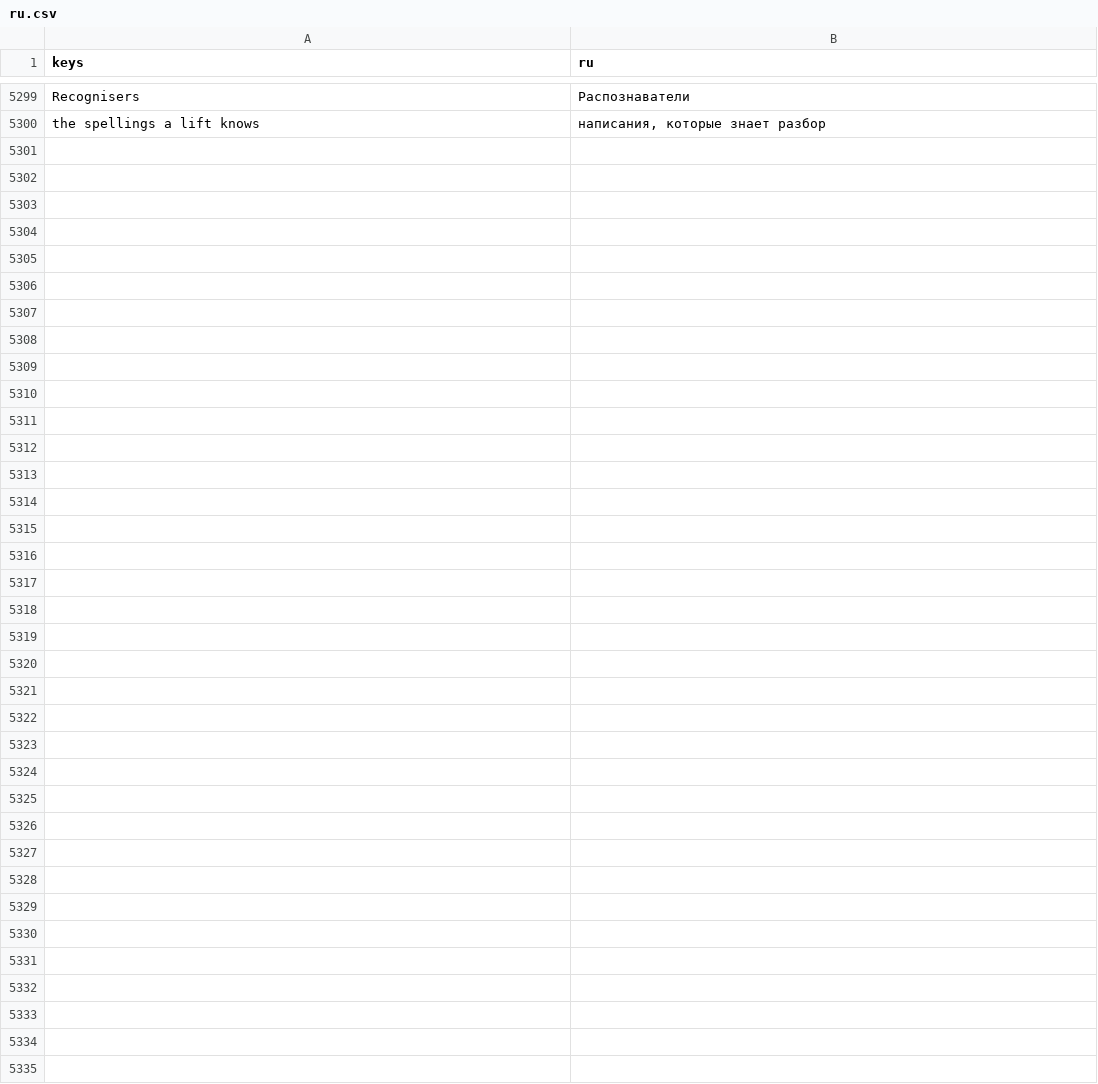
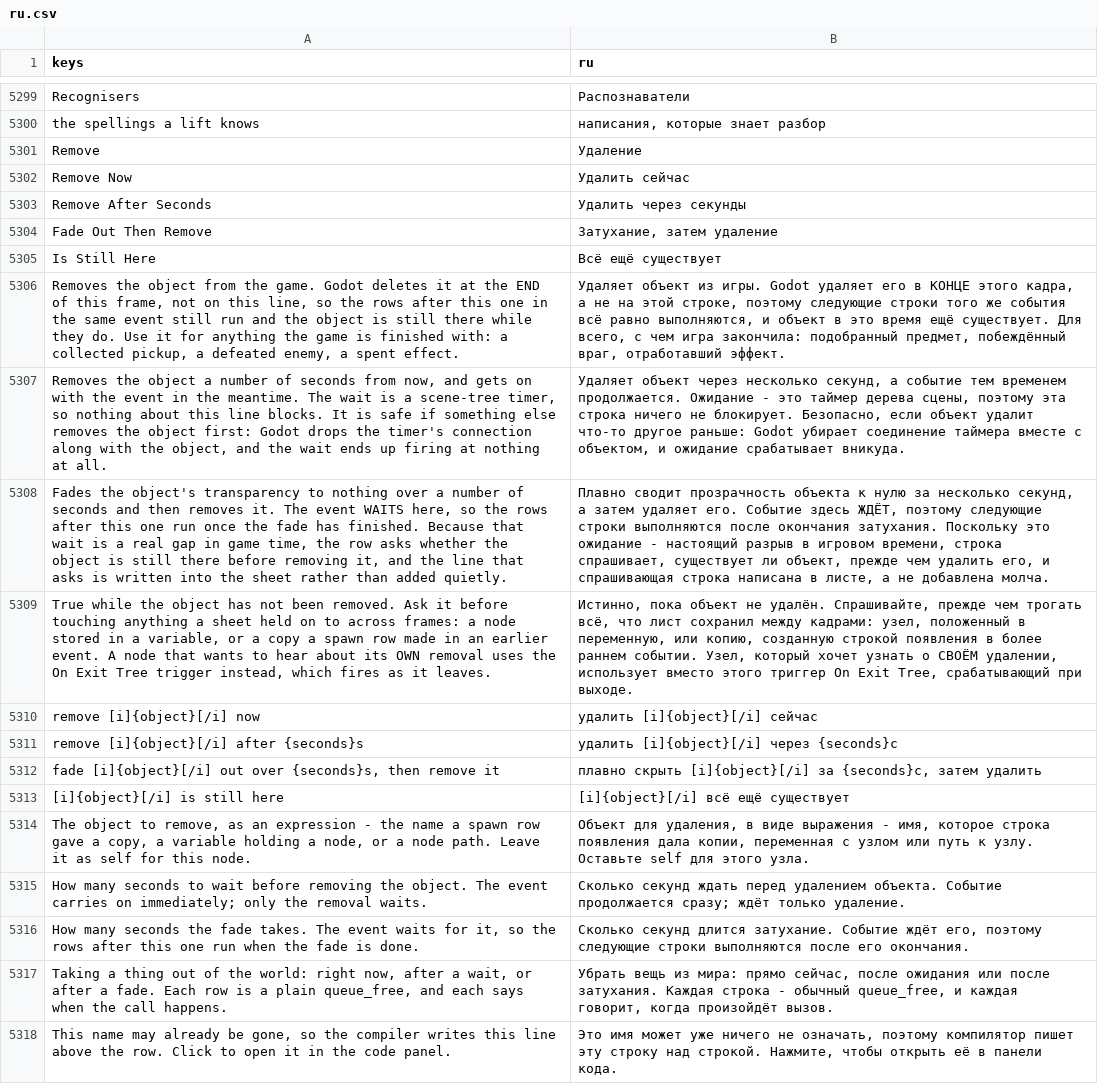
Before and after one commit to SalmanShhh/Godot-EventSheet-Visual-Scripting, a CSV file: addons/eventsheet/translations/ru.csv, drawn as a sheet; only a part is shown, gaps mark what is left out; the diff names each change by its address in the sheet, - before the commit and + after, or states it on an @@ line.

Commit message:
feat(remove): the removal sentences, and the guard shown rather than hidden
Removing a node in Godot is queue_free, and these three rows are that call with
the wait each one does written out beside it. Remove Now says the thing people
get wrong about it on the row: the deletion lands at the END of the frame, not
on that line, so the rows after it still run and the node is still there while
they do. Remove After Seconds hangs the free off a scene-tree timer, which never
blocks and is safe if something else got there first - Godot drops the
connection along with the object. Fade Out Then Remove walks modulate:a down
with a tween, awaits it, and removes; the event waits, and because that wait is
a real gap in game time the row asks again before removing, in its own lines.

The guard is the point of the slice. A name that outlives the line that set it -
a variable typed as a node, or a copy a spawn row minted in a DIFFERENT event -
compiles inside is_instance_valid, which is Godot's own answer to a reference
that may already be gone. It is never a hidden wrapper: the row echoes the exact
line the file holds at its right edge, in the script editor's own colours, so a
reader can see which name asked for it. One rule, in one file, read by both the
compiler and the canvas so the two cannot drift. It stands down when the sheet
already asked - an Is Still Here or Object Still Exists condition on the event or
an enclosing one - which is what lets a file guarded by hand open and save back
byte for byte. self and node paths are never guarded, and no row outside the
three is touched.

Is Still Here asks the question in the sheet's own words beside the frozen
Object Still Exists; both it and Remove Now author only, because each writes a
line a shipped row already reads. On Destroyed stays the On Exit Tree trigger.

With them: the two chains people write by hand as lift-table entries (the timer
one-liner, and the tween-then-free one-liner, which is refused when it frees
something other than what it faded), the guide's other half, the nine
translation catalogs in lockstep, and a gate that pins every emitted line, the
guard appearing and standing down, and the byte round trip of a hand-guarded
file.

```diff
--- a/addons/eventsheet/translations/ru.csv
+++ b/addons/eventsheet/translations/ru.csv
+row 5301: Remove | Удаление
+row 5302: Remove Now | Удалить сейчас
+row 5303: Remove After Seconds | Удалить через секунды
+row 5304: Fade Out Then Remove | Затухание, затем удаление
+row 5305: Is Still Here | Всё ещё существует
+row 5306: Removes the object from the game. Godot deletes it at the END of this frame, not on this line, so the rows after this one in the same event still run and the object is still there while they do. Use it for anything the game is finished with: a collected pickup, a defeated enemy, a spent effect. | Удаляет объект из игры. Godot удаляет его в КОНЦЕ этого кадра, а не на этой строке, поэтому следующие строки того же события всё равно выполняются, и объект в это время ещё существует. Для всего, с чем игра закончила: подобранный предмет, побеждённый враг, отработавший эффект.
+row 5307: Removes the object a number of seconds from now, and gets on with the event in the meantime. The wait is a scene-tree timer, so nothing about this line blocks. It is safe if something else removes the object first: Godot drops the timer's connection along with the object, and the wait ends up firing at nothing at all. | Удаляет объект через несколько секунд, а событие тем временем продолжается. Ожидание - это таймер дерева сцены, поэтому эта строка ничего не блокирует. Безопасно, если объект удалит что-то другое раньше: Godot убирает соединение таймера вместе с объектом, и ожидание срабатывает вникуда.
+row 5308: Fades the object's transparency to nothing over a number of seconds and then removes it. The event WAITS here, so the rows after this one run once the fade has finished. Because that wait is a real gap in game time, the row asks whether the object is still there before removing it, and the line that asks is written into the sheet rather than added quietly. | Плавно сводит прозрачность объекта к нулю за несколько секунд, а затем удаляет его. Событие здесь ЖДЁТ, поэтому следующие строки выполняются после окончания затухания. Поскольку это ожидание - настоящий разрыв в игровом времени, строка спрашивает, существует ли объект, прежде чем удалить его, и спрашивающая строка написана в листе, а не добавлена молча.
+row 5309: True while the object has not been removed. Ask it before touching anything a sheet held on to across frames: a node stored in a variable, or a copy a spawn row made in an earlier event. A node that wants to hear about its OWN removal uses the On Exit Tree trigger instead, which fires as it leaves. | Истинно, пока объект не удалён. Спрашивайте, прежде чем трогать всё, что лист сохранил между кадрами: узел, положенный в переменную, или копию, созданную строкой появления в более раннем событии. Узел, который хочет узнать о СВОЁМ удалении, использует вместо этого триггер On Exit Tree, срабатывающий при выходе.
+row 5310: remove [i]{object}[/i] now | удалить [i]{object}[/i] сейчас
+row 5311: remove [i]{object}[/i] after {seconds}s | удалить [i]{object}[/i] через {seconds}с
+row 5312: fade [i]{object}[/i] out over {seconds}s, then remove it | плавно скрыть [i]{object}[/i] за {seconds}с, затем удалить
+row 5313: [i]{object}[/i] is still here | [i]{object}[/i] всё ещё существует
+row 5314: The object to remove, as an expression - the name a spawn row gave a copy, a variable holding a node, or a node path. Leave it as self for this node. | Объект для удаления, в виде выражения - имя, которое строка появления дала копии, переменная с узлом или путь к узлу. Оставьте self для этого узла.
+row 5315: How many seconds to wait before removing the object. The event carries on immediately; only the removal waits. | Сколько секунд ждать перед удалением объекта. Событие продолжается сразу; ждёт только удаление.
+row 5316: How many seconds the fade takes. The event waits for it, so the rows after this one run when the fade is done. | Сколько секунд длится затухание. Событие ждёт его, поэтому следующие строки выполняются после его окончания.
+row 5317: Taking a thing out of the world: right now, after a wait, or after a fade. Each row is a plain queue_free, and each says when the call happens. | Убрать вещь из мира: прямо сейчас, после ожидания или после затухания. Каждая строка - обычный queue_free, и каждая говорит, когда произойдёт вызов.
+row 5318: This name may already be gone, so the compiler writes this line above the row. Click to open it in the code panel. | Это имя может уже ничего не означать, поэтому компилятор пишет эту строку над строкой. Нажмите, чтобы открыть её в панели кода.
```
Also changed, not shown: addons/eventsheet/translations/de.csv, addons/eventsheet/translations/es.csv, 24 other files.
